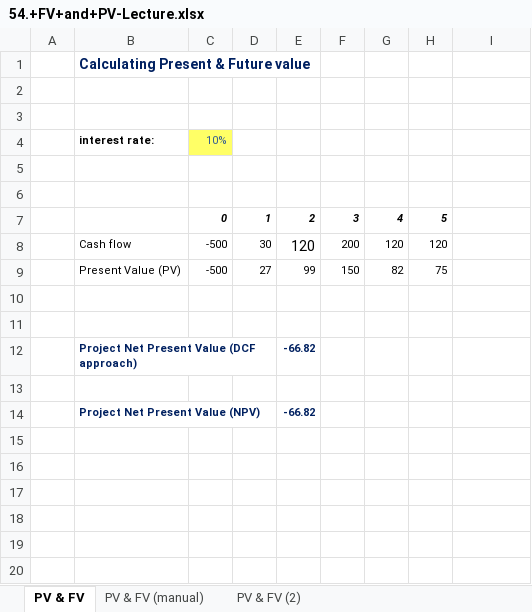
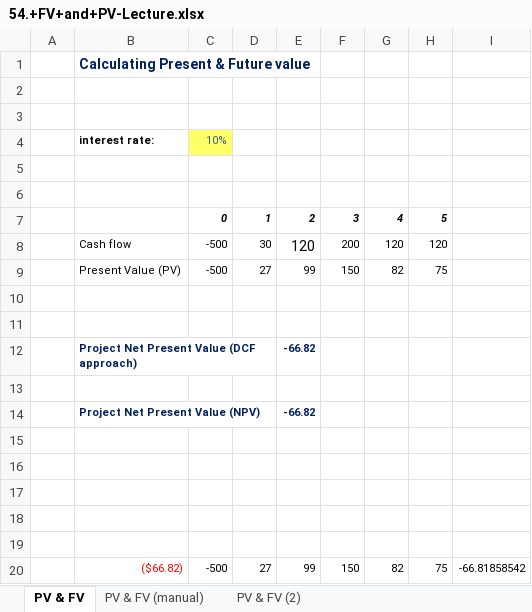
Before and after one commit to kucheriavii/udemy_economics, an Excel workbook: Section 6/65. Discounting Cash Flows in Microsoft Excel/54.+FV+and+PV-Lecture.xlsx, sheet PV & FV, drawn as a sheet; values as stored, in another font and other column widths than the file's, no borders; the diff names each change by its address in the sheet, - before the commit and + after, or states it on an @@ line.

Commit message:
54.+FV+and+PV-Lecture.xlsx

```diff
--- a/Section 6/65. Discounting Cash Flows in Microsoft Excel/54.+FV+and+PV-Lecture.xlsx (sheet PV & FV)
+++ b/Section 6/65. Discounting Cash Flows in Microsoft Excel/54.+FV+and+PV-Lecture.xlsx (sheet PV & FV)
+row 15: (empty)
+row 16: (empty)
+row 17: (empty)
+row 18: (empty)
+row 19: (empty)
+row 20:  | ($66.82) | -500 | 27 | 99 | 150 | 82 | 75 | -66.81858542
```
Also changed, not shown: Section 6/67. Using the PMT Function to Create a Complete Loan/56.+Loan+Schedule-Lecture.xlsx.
